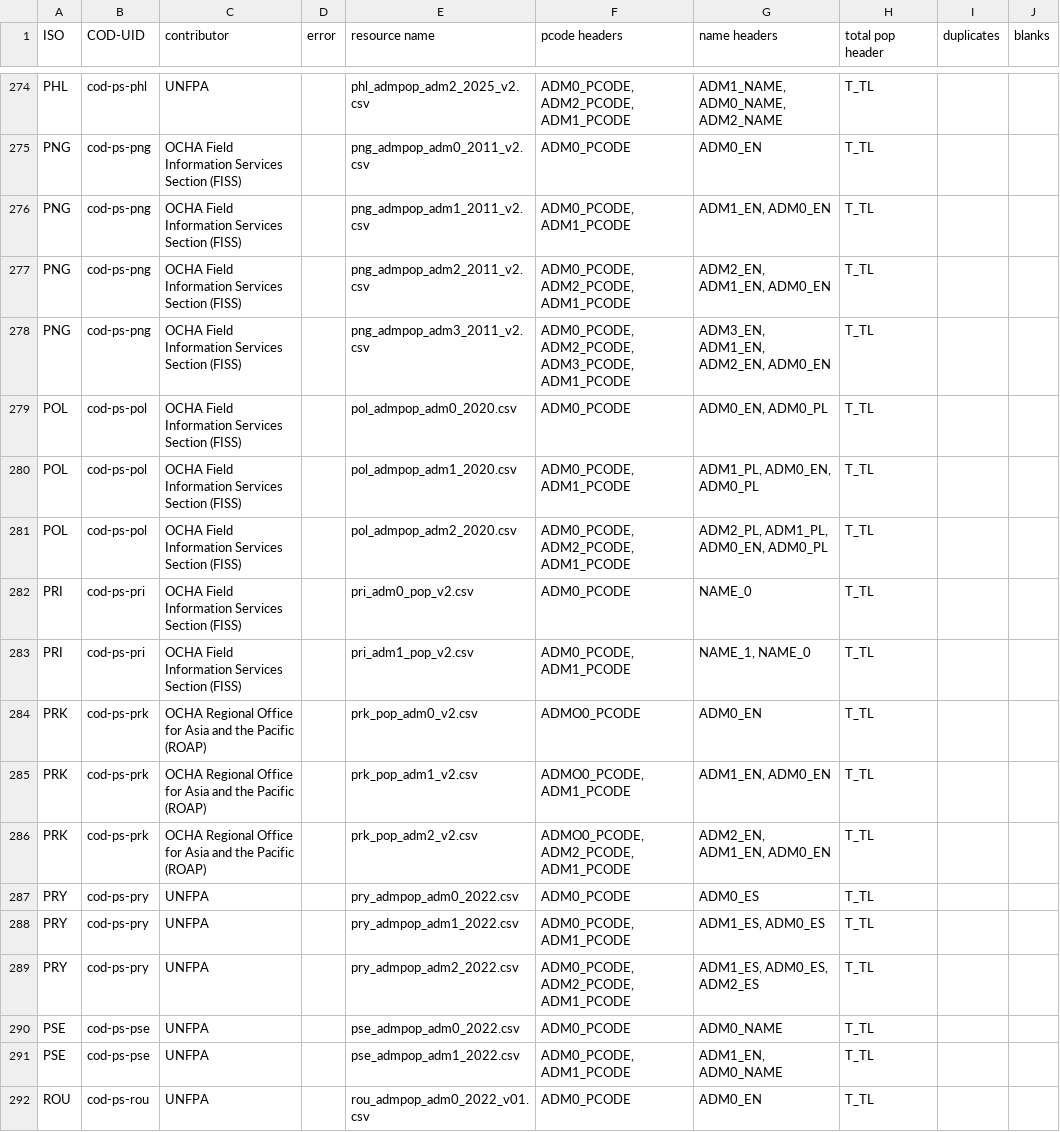
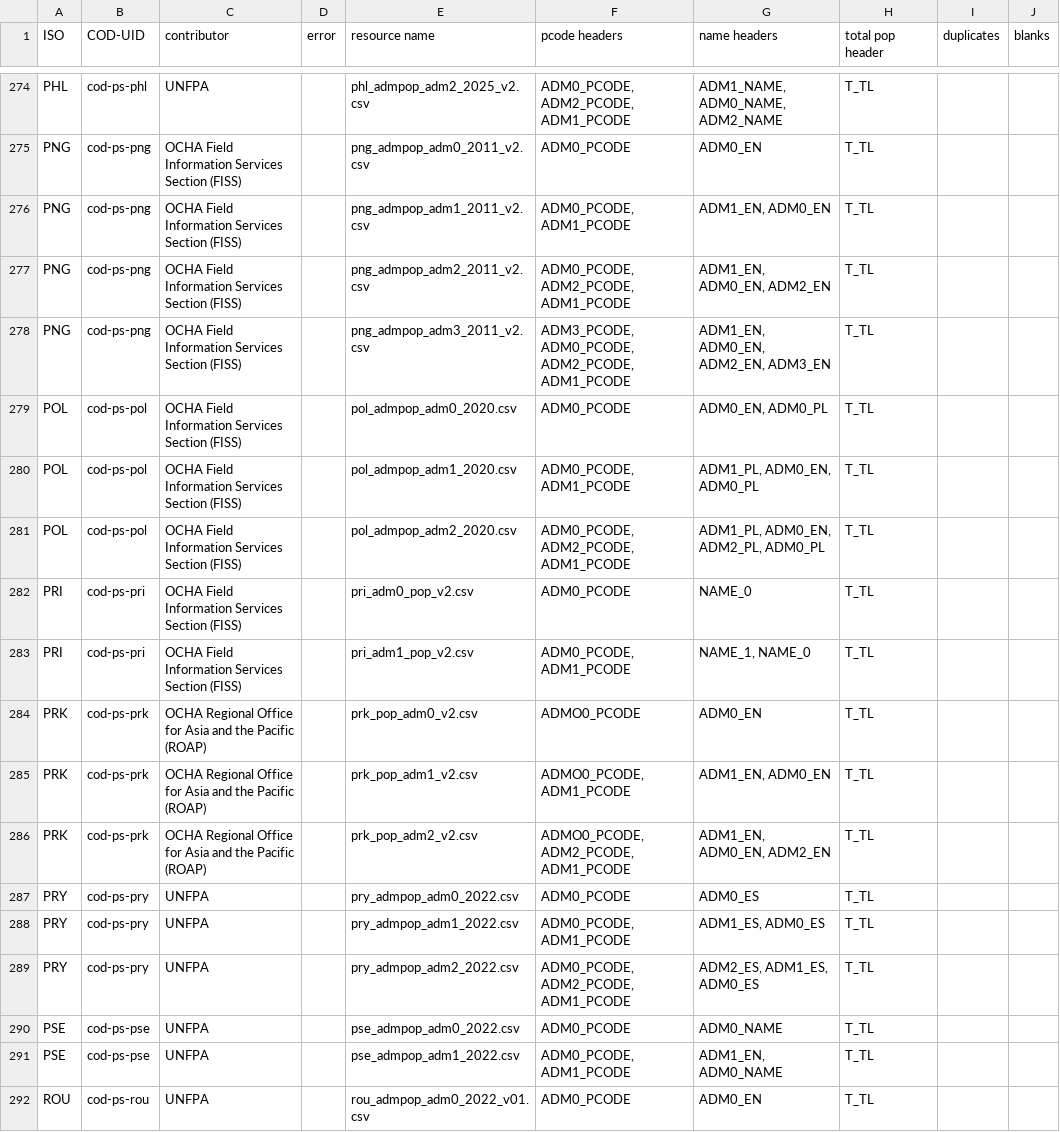
Before and after one commit to b-j-mills/cods-summary, a CSV file: population_dataset_headers.csv, drawn as a sheet; only a part is shown, gaps mark what is left out; the diff covers the shown part only.

```diff
--- a/population_dataset_headers.csv
+++ b/population_dataset_headers.csv
@@ -276,7 +276,7 @@ PNG,cod-ps-png,OCHA Field Information Services Section (FISS),,png_admpop_adm0_2
 PNG,cod-ps-png,OCHA Field Information Services Section (FISS),,png_admpop_adm1_2011_v2.csv,"ADM0_PCODE, ADM1_PCODE","ADM1_EN, ADM0_EN",T_TL,,
-PNG,cod-ps-png,OCHA Field Information Services Section (FISS),,png_admpop_adm2_2011_v2.csv,"ADM0_PCODE, ADM2_PCODE, ADM1_PCODE","ADM2_EN, ADM1_EN, ADM0_EN",T_TL,,
-PNG,cod-ps-png,OCHA Field Information Services Section (FISS),,png_admpop_adm3_2011_v2.csv,"ADM0_PCODE, ADM2_PCODE, ADM3_PCODE, ADM1_PCODE","ADM3_EN, ADM1_EN, ADM2_EN, ADM0_EN",T_TL,,
+PNG,cod-ps-png,OCHA Field Information Services Section (FISS),,png_admpop_adm2_2011_v2.csv,"ADM0_PCODE, ADM2_PCODE, ADM1_PCODE","ADM1_EN, ADM0_EN, ADM2_EN",T_TL,,
+PNG,cod-ps-png,OCHA Field Information Services Section (FISS),,png_admpop_adm3_2011_v2.csv,"ADM3_PCODE, ADM0_PCODE, ADM2_PCODE, ADM1_PCODE","ADM1_EN, ADM0_EN, ADM2_EN, ADM3_EN",T_TL,,
 POL,cod-ps-pol,OCHA Field Information Services Section (FISS),,pol_admpop_adm0_2020.csv,ADM0_PCODE,"ADM0_EN, ADM0_PL",T_TL,,
 POL,cod-ps-pol,OCHA Field Information Services Section (FISS),,pol_admpop_adm1_2020.csv,"ADM0_PCODE, ADM1_PCODE","ADM1_PL, ADM0_EN, ADM0_PL",T_TL,,
-POL,cod-ps-pol,OCHA Field Information Services Section (FISS),,pol_admpop_adm2_2020.csv,"ADM0_PCODE, ADM2_PCODE, ADM1_PCODE","ADM2_PL, ADM1_PL, ADM0_EN, ADM0_PL",T_TL,,
+POL,cod-ps-pol,OCHA Field Information Services Section (FISS),,pol_admpop_adm2_2020.csv,"ADM0_PCODE, ADM2_PCODE, ADM1_PCODE","ADM1_PL, ADM0_EN, ADM2_PL, ADM0_PL",T_TL,,
 PRI,cod-ps-pri,OCHA Field Information Services Section (FISS),,pri_adm0_pop_v2.csv,ADM0_PCODE,NAME_0,T_TL,,
@@ -285,6 +285,6 @@ PRK,cod-ps-prk,OCHA Regional Office for Asia and the Pacific (ROAP),,prk_pop_adm
 PRK,cod-ps-prk,OCHA Regional Office for Asia and the Pacific (ROAP),,prk_pop_adm1_v2.csv,"ADMO0_PCODE, ADM1_PCODE","ADM1_EN, ADM0_EN",T_TL,,
-PRK,cod-ps-prk,OCHA Regional Office for Asia and the Pacific (ROAP),,prk_pop_adm2_v2.csv,"ADMO0_PCODE, ADM2_PCODE, ADM1_PCODE","ADM2_EN, ADM1_EN, ADM0_EN",T_TL,,
+PRK,cod-ps-prk,OCHA Regional Office for Asia and the Pacific (ROAP),,prk_pop_adm2_v2.csv,"ADMO0_PCODE, ADM2_PCODE, ADM1_PCODE","ADM1_EN, ADM0_EN, ADM2_EN",T_TL,,
 PRY,cod-ps-pry,UNFPA,,pry_admpop_adm0_2022.csv,ADM0_PCODE,ADM0_ES,T_TL,,
 PRY,cod-ps-pry,UNFPA,,pry_admpop_adm1_2022.csv,"ADM0_PCODE, ADM1_PCODE","ADM1_ES, ADM0_ES",T_TL,,
-PRY,cod-ps-pry,UNFPA,,pry_admpop_adm2_2022.csv,"ADM0_PCODE, ADM2_PCODE, ADM1_PCODE","ADM1_ES, ADM0_ES, ADM2_ES",T_TL,,
+PRY,cod-ps-pry,UNFPA,,pry_admpop_adm2_2022.csv,"ADM0_PCODE, ADM2_PCODE, ADM1_PCODE","ADM2_ES, ADM1_ES, ADM0_ES",T_TL,,
 PSE,cod-ps-pse,UNFPA,,pse_admpop_adm0_2022.csv,ADM0_PCODE,ADM0_NAME,T_TL,,
```
Also changed, not shown: 159 edited cells elsewhere in this file, boundary_dataset_headers.csv, datasets_tagged_cods.csv.
